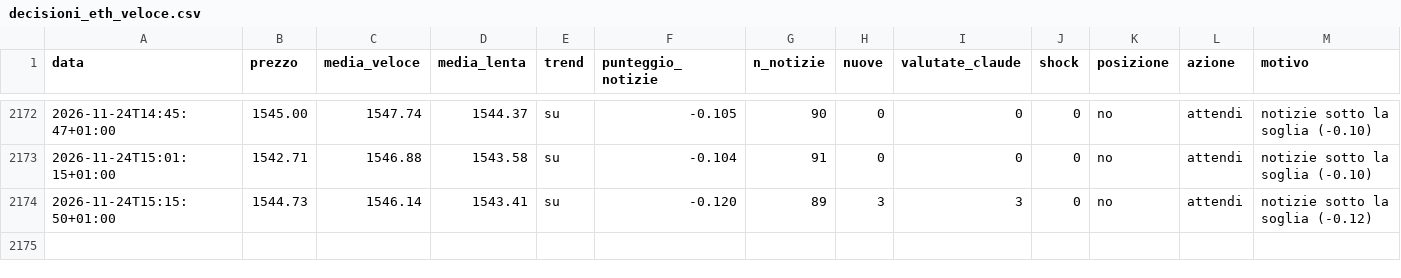
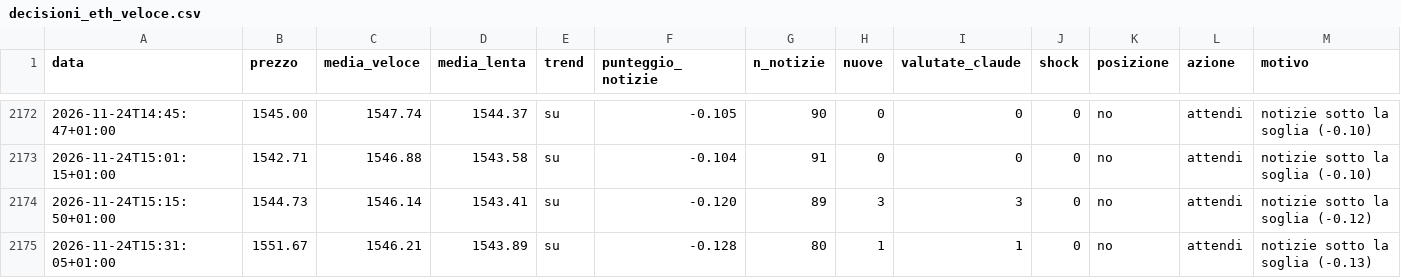
Before and after one commit to Van3d-max/sol-sentinel-, a CSV file: decisioni_eth_veloce.csv, drawn as a sheet; only a part is shown, gaps mark what is left out; rows hold the shown columns only; the diff names each change by its address in the sheet, - before the commit and + after, or states it on an @@ line.

```diff
--- a/decisioni_eth_veloce.csv
+++ b/decisioni_eth_veloce.csv
+row 2175: 2026-11-24T15:31:05+01:00 | 1551.67 | 1546.21 | 1543.89 | su | -0.128 | 80 | 1 | 1 | 0 | no | attendi | notizie sotto la soglia (-0.13)
```
Also changed, not shown: decisioni_btc_veloce.csv, decisioni_shib_veloce.csv, 9 other files.
